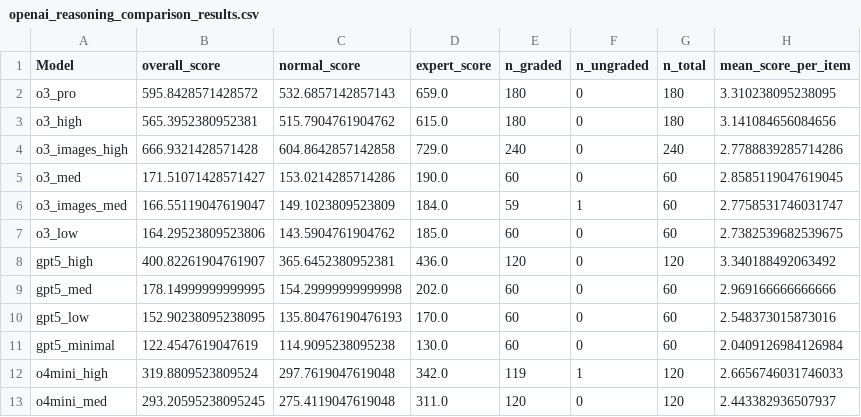
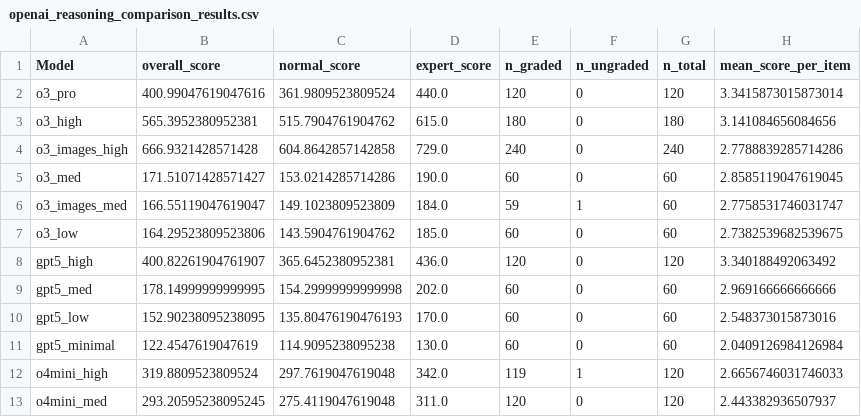
Before and after one commit to morgannmccarty/phantasia_data_analysis, a CSV file: output_csvs/openai_reasoning_comparison_results.csv, drawn as a sheet.

```diff
--- a/output_csvs/openai_reasoning_comparison_results.csv
+++ b/output_csvs/openai_reasoning_comparison_results.csv
@@ -1,3 +1,3 @@
 Model,overall_score,normal_score,expert_score,n_graded,n_ungraded,n_total,mean_score_per_item
-o3_pro,595.8428571428572,532.6857142857143,659.0,180,0,180,3.310238095238095
+o3_pro,400.99047619047616,361.9809523809524,440.0,120,0,120,3.3415873015873014
 o3_high,565.3952380952381,515.7904761904762,615.0,180,0,180,3.141084656084656
```
Also changed, not shown: input_csvs/llm_phantasia_data.csv, output_csvs/llm_full_results.csv, 8 other files.
